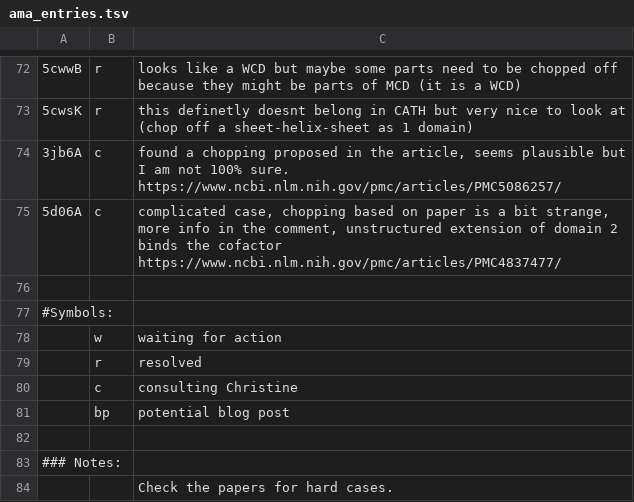
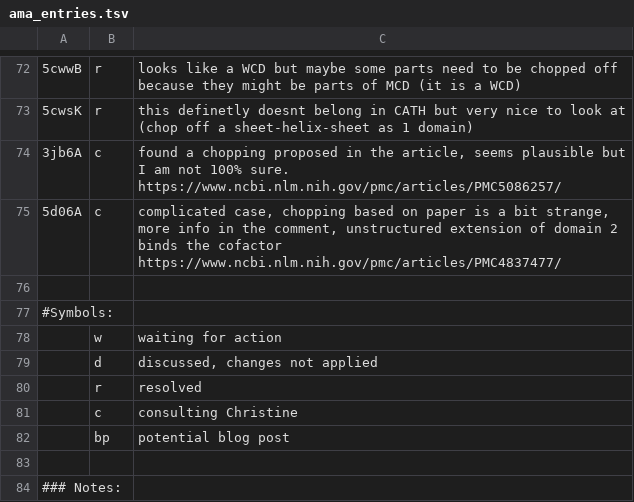
Before and after one commit to CATH-summer-2017/domchop, a TSV file: doc/ama_entries.tsv, drawn as a sheet; only a part is shown, gaps mark what is left out; the shorter side is filled out with more unchanged rows; the diff names each change by its address in the sheet, - before the commit and + after, or states it on an @@ line.

Commit message:
Update ama_entries.tsv
I felt like we need another Symbol for the cases that we already discussed and came to conclusions but when we didn't have time to apply changes right away.

```diff
--- a/doc/ama_entries.tsv
+++ b/doc/ama_entries.tsv
+row 79:  | d | discussed, changes not applied
```
